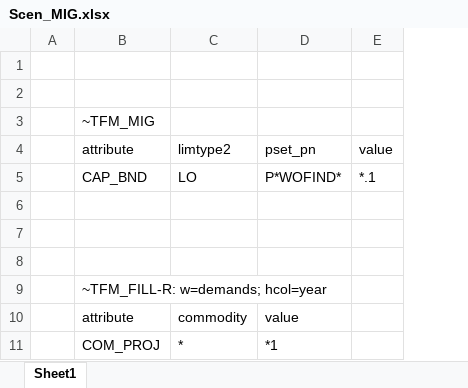
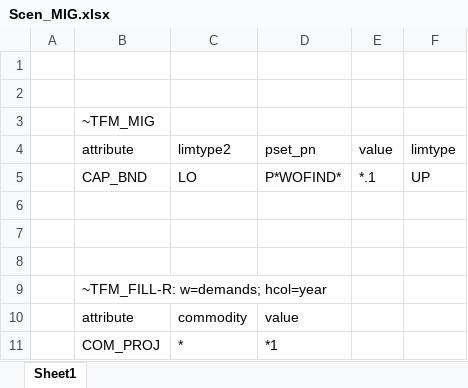
Before and after one commit to kanors-emr/osemosys_India, an Excel workbook: SuppXLS/Scen_MIG.xlsx, sheet Sheet1, drawn as a sheet; values as stored, in another font and other column widths than the file's, no borders; the diff names each change by its address in the sheet, - before the commit and + after, or states it on an @@ line.

Commit message:
Update Scen_MIG.xlsx

```diff
--- a/SuppXLS/Scen_MIG.xlsx (sheet Sheet1)
+++ b/SuppXLS/Scen_MIG.xlsx (sheet Sheet1)
+column F, rows 4-5: limtype | UP
```
